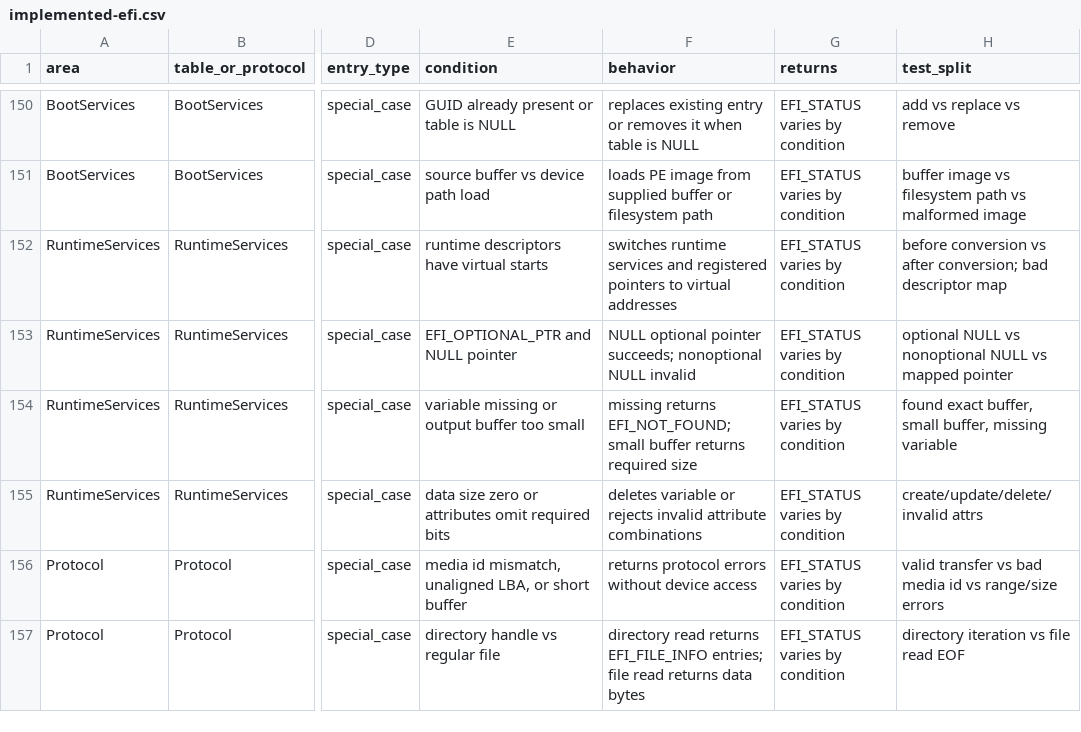
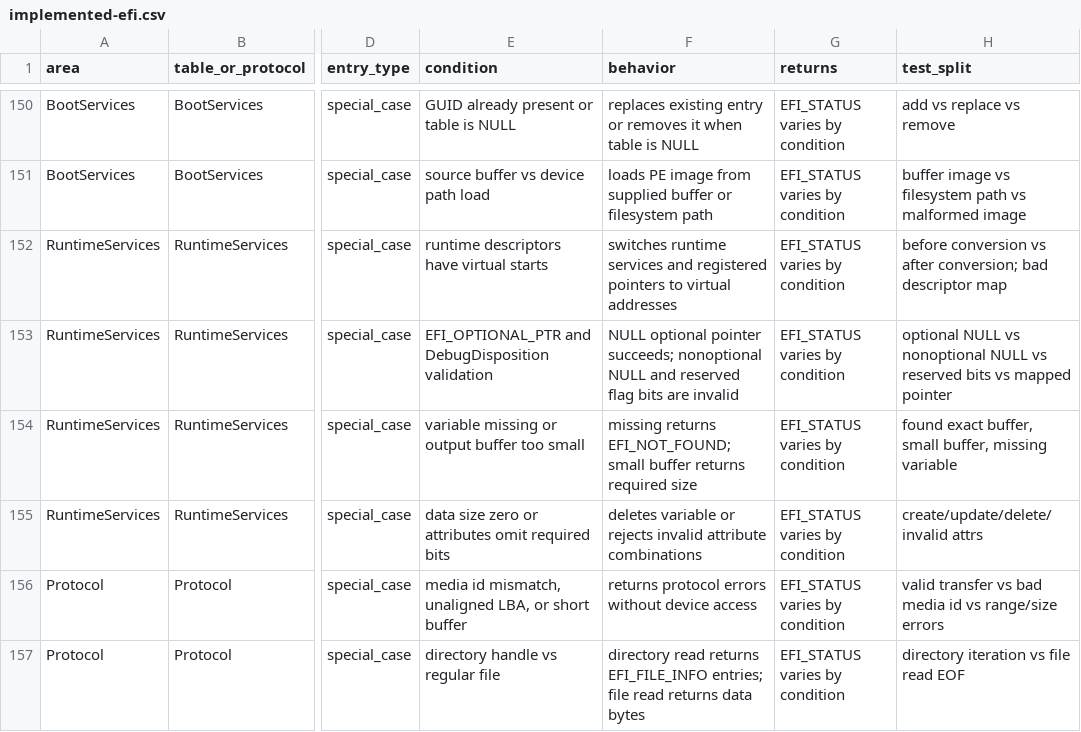
Before and after one commit to GenSayer/qemu-system-ia64, a CSV file: docs/ia64/implemented-efi.csv, drawn as a sheet; only a part is shown, gaps mark what is left out; the diff covers the shown part only; the diff names each change by its address in the sheet, - before the commit and + after, or states it on an @@ line.

```diff
--- a/docs/ia64/implemented-efi.csv
+++ b/docs/ia64/implemented-efi.csv
-E153 (condition): EFI_OPTIONAL_PTR and NULL pointer
+E153 (condition): EFI_OPTIONAL_PTR and DebugDisposition validation
-F153 (behavior): …nonoptional NULL invalid
+F153 (behavior): …nonoptional NULL and reserved flag bits are invalid
-H153 (test_split): …NULL vs mapped pointer
+H153 (test_split): …NULL vs reserved bits vs mapped pointer
```
Also changed, not shown: 46 edited cells elsewhere in this file, 7 other files.
